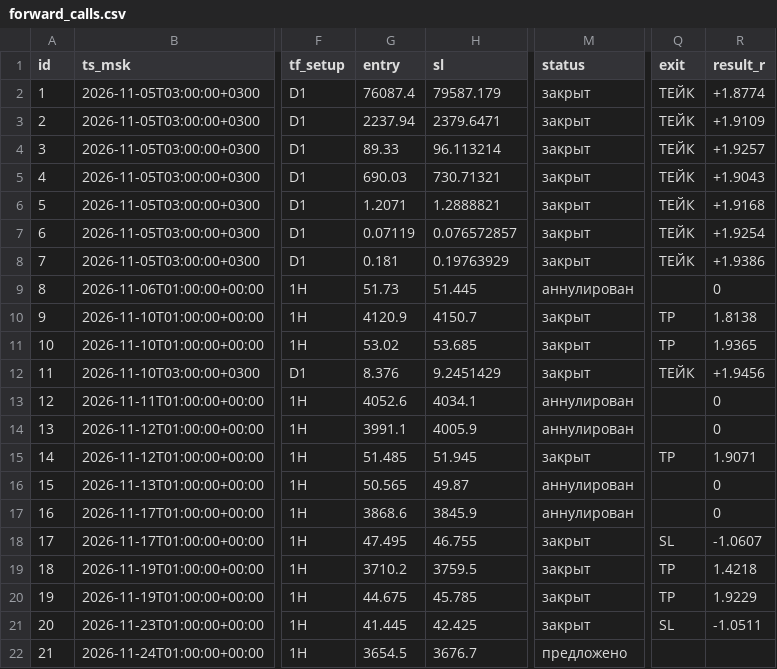
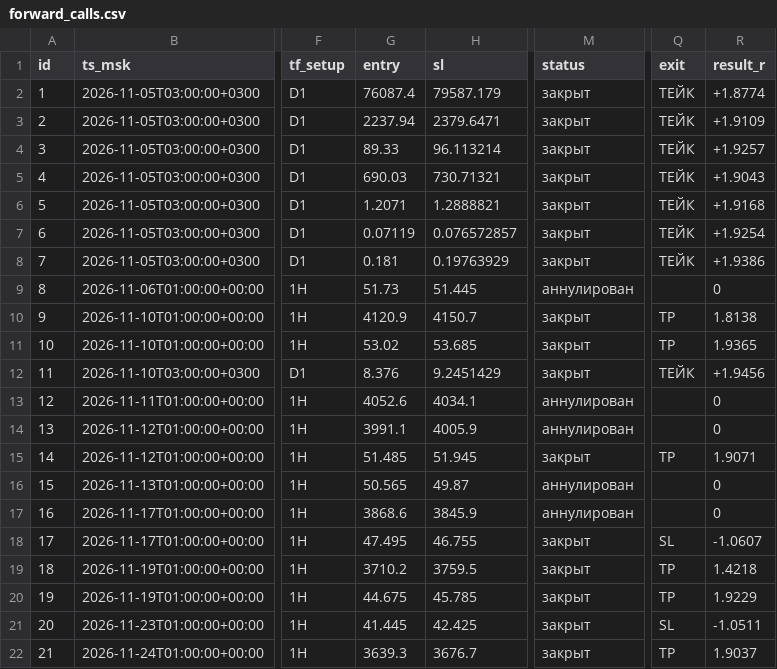
Before and after one commit to gusar181212-cell/orb-scanner, a CSV file: forward/forward_calls.csv, drawn as a sheet; only a part is shown, gaps mark what is left out; the diff names each change by its address in the sheet, - before the commit and + after, or states it on an @@ line.

Commit message:
forward_robot: обновление на 2026-11-24T17:19:48Z

```diff
--- a/forward/forward_calls.csv
+++ b/forward/forward_calls.csv
-G22 (entry): 3654.5
+G22 (entry): 3639.3
-M22 (status): предложено
+M22 (status): закрыт
-Q22 (exit): (empty)
+Q22 (exit): TP
-R22 (result_r): (empty)
+R22 (result_r): 1.9037
```
Also changed, not shown: 1 other file.
